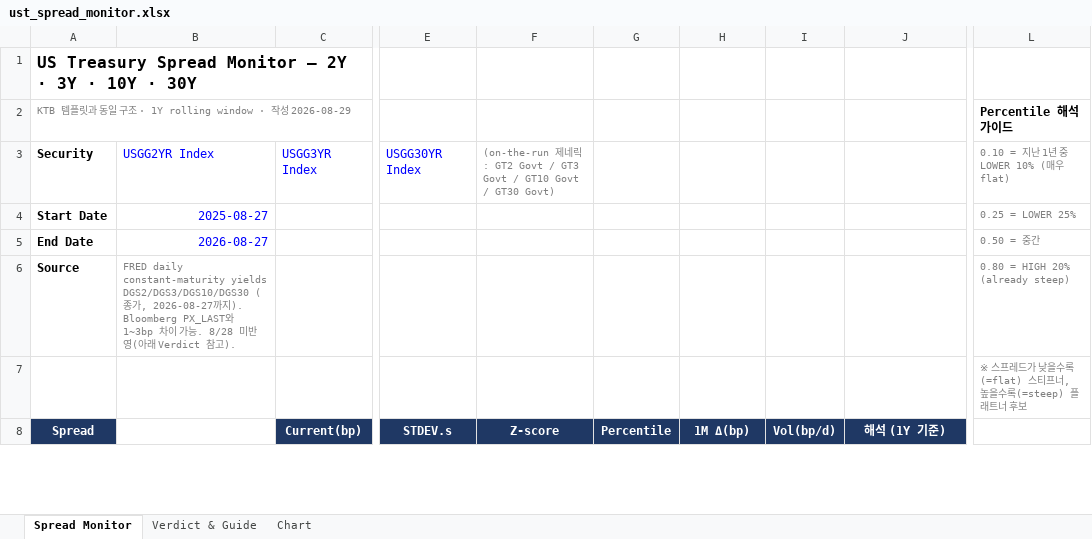
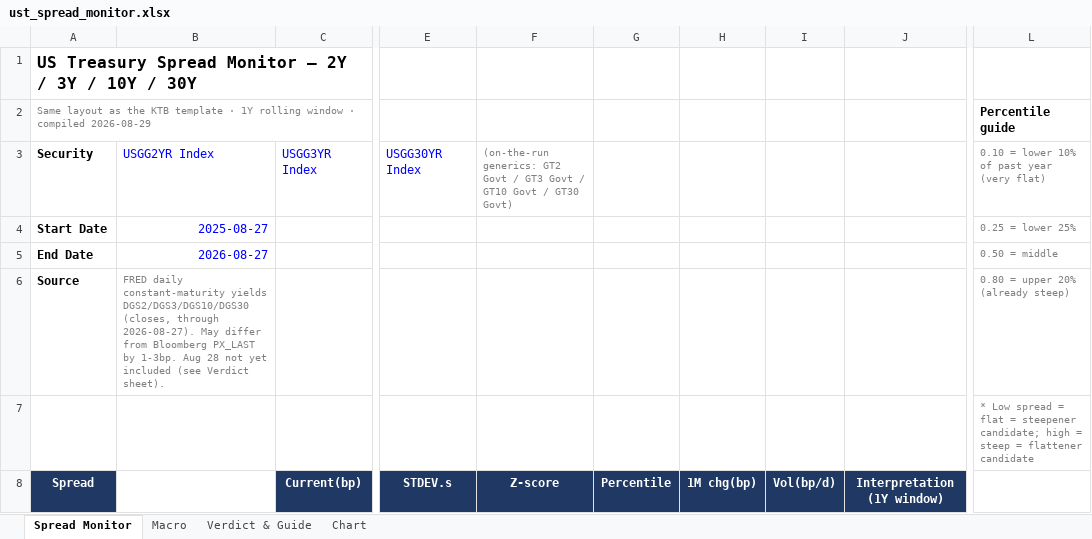
Before and after one commit to y3y4cy3y4c-sys/claude-code, an Excel workbook: treasury-rates-analysis-2026/ust_spread_monitor.xlsx, sheet Spread Monitor, drawn as a sheet; only a part is shown, gaps mark what is left out; values as stored, in another font and other column widths than the file's, no borders; removed rows and columns are numbered as before the commit, all else as after; rows hold the shown columns only; the diff covers the shown part only; the diff names each change by its address in the sheet, - before the commit and + after, or states it on an @@ line.

```diff
--- a/treasury-rates-analysis-2026/ust_spread_monitor.xlsx (sheet Spread Monitor)
+++ b/treasury-rates-analysis-2026/ust_spread_monitor.xlsx (sheet Spread Monitor)
+sheet tab: Macro
-A1: …— 2Y · 3Y · 10Y · 30Y
+A1: …— 2Y / 3Y / 10Y / 30Y
-row 2: KTB 템플릿과 동일 구조 · 1Y rolling window · 작성 2026-08-29 |  |  |  |  |  |  |  |  | Percentile 해석 가이드
+row 2: Same layout as the KTB template · 1Y rolling window · compiled 2026-08-29 |  |  |  |  |  |  |  |  | Percentile guide
-F3: (on-the-run 제네릭: GT2 Govt…
+F3: (on-the-run generics: GT2 Govt…
-L3: 0.10 = 지난 1년 중 LOWER 10% (매우 flat)
+L3: 0.10 = lower 10% of past year (very flat)
-L4: 0.25 = LOWER 25%
+L4: 0.25 = lower 25%
-L5: 0.50 = 중간
+L5: 0.50 = middle
-B6: …yields DGS2/DGS3/DGS10/DGS30 (종가, 2026-08-27까지). Bloomberg PX_LAST와 1~3bp 차이 가능. 8/28 미반영(아래 Verdict 참고).
+B6: …yields DGS2/DGS3/DGS10/DGS30 (closes, through 2026-08-27). May differ from Bloomberg PX_LAST by 1-3bp. Aug 28 not yet included (see Verdict sheet).
-L6: 0.80 = HIGH 20% (already steep)
+L6: 0.80 = upper 20% (already steep)
-L7: ※ 스프레드가 낮을수록(=flat) 스티프너, 높을수록(=steep) 플래트너 후보
+L7: * Low spread = flat = steepener candidate; high = steep = flattener candidate
-H8: 1M Δ(bp)
+H8: 1M chg(bp)
-J8: 해석 (1Y 기준)
+J8: Interpretation (1Y window)
```
Also changed, not shown: 16 edited cells elsewhere in this sheet, sheet Verdict & Guide, sheet Chart.
